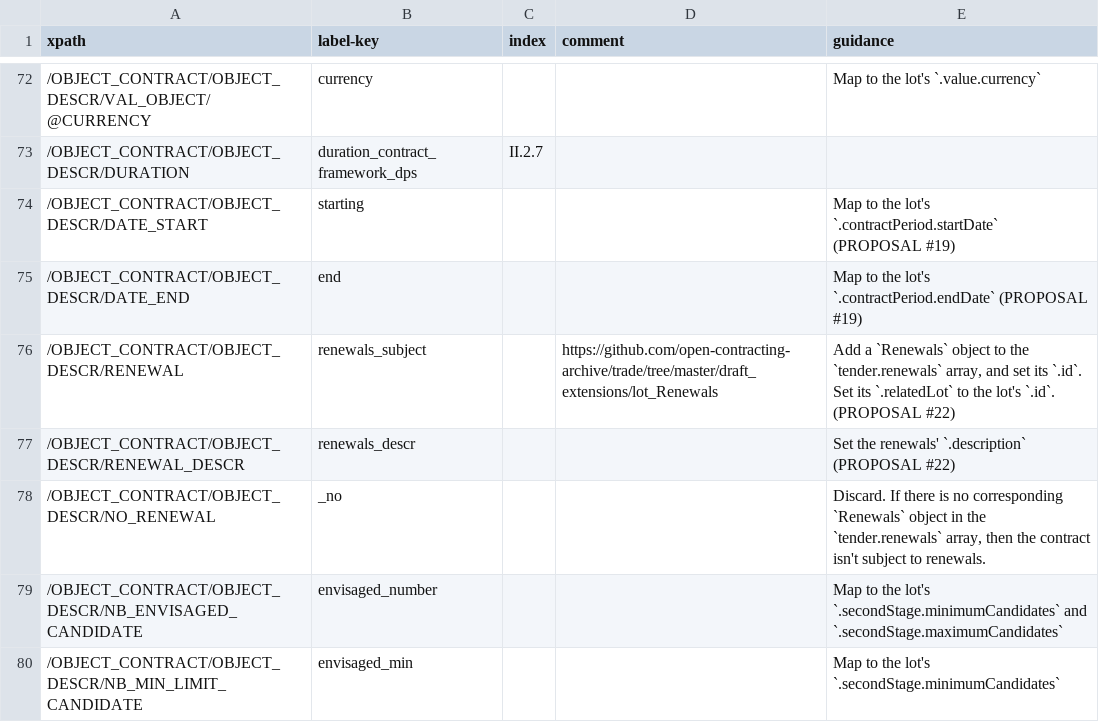
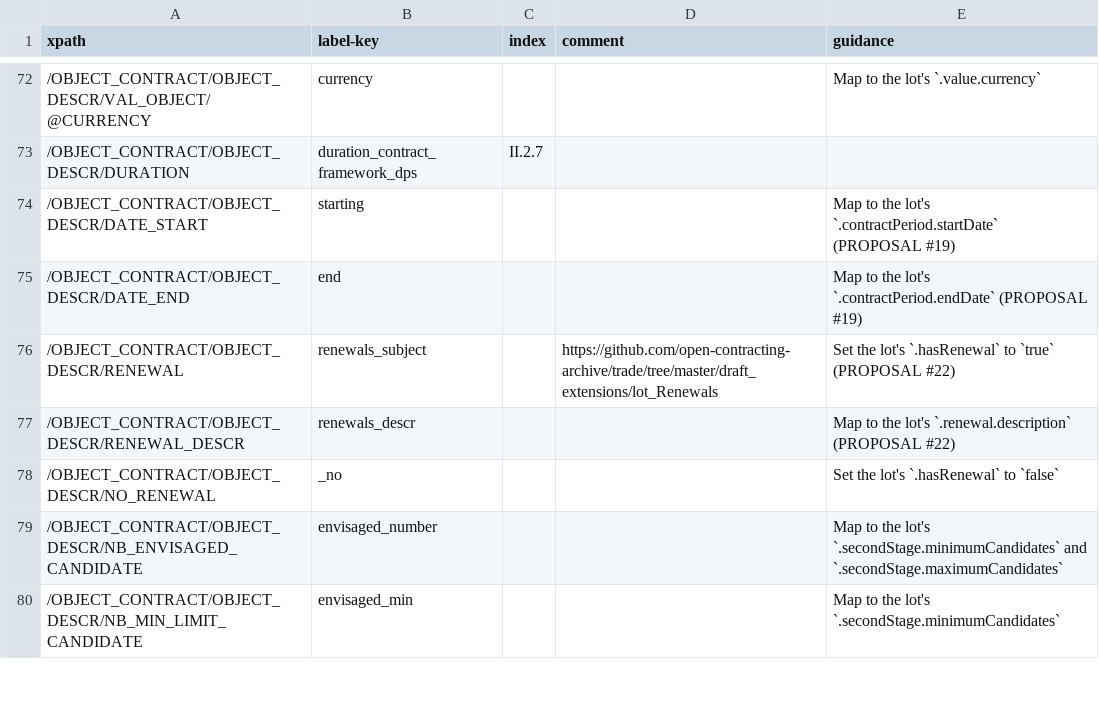
Before and after one commit to open-contracting/european-union-support, a CSV file: output/mapping/F05_2014.csv, drawn as a sheet; only a part is shown, gaps mark what is left out.

Commit message:
Update renewal mapping

```diff
--- a/output/mapping/F05_2014.csv
+++ b/output/mapping/F05_2014.csv
@@ -75,5 +75,5 @@ xpath,label-key,index,comment,guidance
 /OBJECT_CONTRACT/OBJECT_DESCR/DATE_END,end,,,Map to the lot's `.contractPeriod.endDate` (PROPOSAL #19)
-/OBJECT_CONTRACT/OBJECT_DESCR/RENEWAL,renewals_subject,,https://github.com/open-contracting-archive/trade/tree/master/draft_extensions/lot_Renewals,"Add a `Renewals` object to the `tender.renewals` array, and set its `.id`. Set its `.relatedLot` to the lot's `.id`. (PROPOSAL #22)"
-/OBJECT_CONTRACT/OBJECT_DESCR/RENEWAL_DESCR,renewals_descr,,,Set the renewals' `.description` (PROPOSAL #22)
-/OBJECT_CONTRACT/OBJECT_DESCR/NO_RENEWAL,_no,,,"Discard. If there is no corresponding `Renewals` object in the `tender.renewals` array, then the contract isn't subject to renewals."
+/OBJECT_CONTRACT/OBJECT_DESCR/RENEWAL,renewals_subject,,https://github.com/open-contracting-archive/trade/tree/master/draft_extensions/lot_Renewals,Set the lot's `.hasRenewal` to `true` (PROPOSAL #22)
+/OBJECT_CONTRACT/OBJECT_DESCR/RENEWAL_DESCR,renewals_descr,,,Map to the lot's `.renewal.description` (PROPOSAL #22)
+/OBJECT_CONTRACT/OBJECT_DESCR/NO_RENEWAL,_no,,,Set the lot's `.hasRenewal` to `false`
 /OBJECT_CONTRACT/OBJECT_DESCR/NB_ENVISAGED_CANDIDATE,envisaged_number,,,Map to the lot's `.secondStage.minimumCandidates` and `.secondStage.maximumCandidates`
```
Also changed, not shown: output/mapping/F01_2014.csv, output/mapping/F02_2014.csv, 2 other files.
